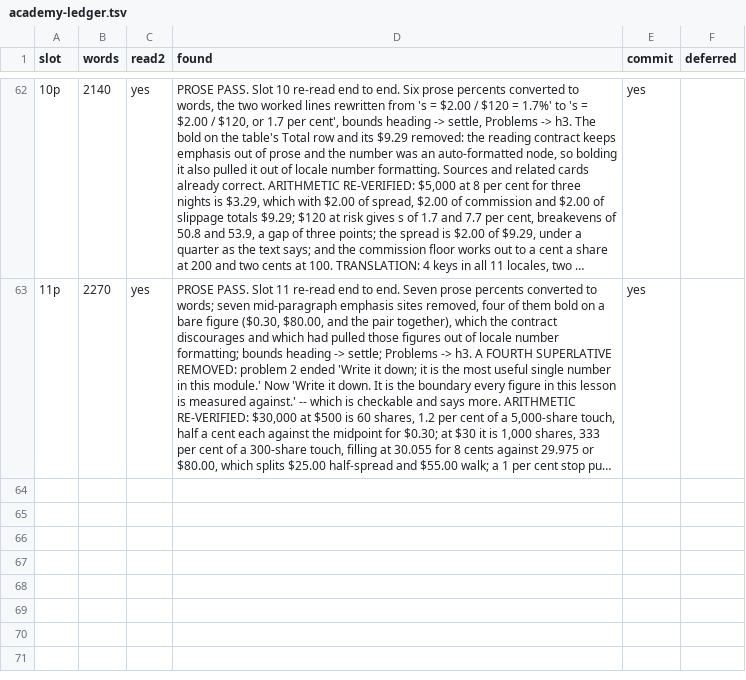
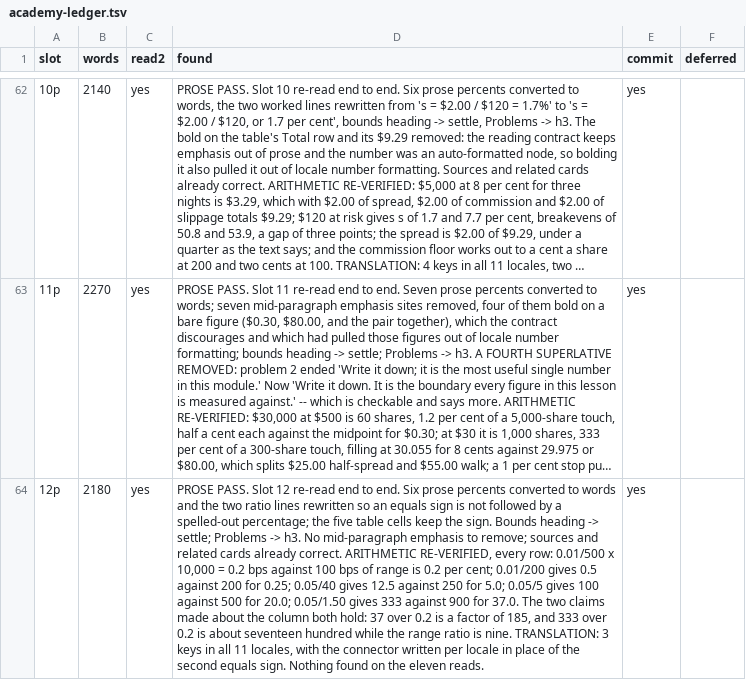
Before and after one commit to Signalpilot/signalpilot.io, a TSV file: scripts/curriculum/academy-ledger.tsv, drawn as a sheet; only a part is shown, gaps mark what is left out; long unchanged cells end in …; the diff names each change by its address in the sheet, - before the commit and + after, or states it on an @@ line.

```diff
--- a/scripts/curriculum/academy-ledger.tsv
+++ b/scripts/curriculum/academy-ledger.tsv
+row 64: 12p | 2180 | yes | PROSE PASS. Slot 12 re-read end to end. Six prose percents converted to words and the two ratio lines rewritten so an equals sign is not followed by a spelled-out percentage; the five table cells keep the sign. Bounds heading -> settle; Problems -> h3. No mid-paragraph emphasis to remove; sources and related cards already correct. ARITHMETIC RE-VERIFIED, every row: 0.01/500 x 10,000 = 0.2 bps against 100 bps of range is 0.2 per cent; 0.01/200 gives 0.5 against 200 for 0.25; 0.05/40 gives 12.5 against 250 for 5.0; 0.05/5 gives 100 against 500 for 20.0; 0.05/1.50 gives 333 against 900 for 37.0. The two claims made about the column both hold: 37 over 0.2 is a factor of 185, and 333 over 0.2 is about seventeen hundred while the range ratio is nine. TRANSLATION: 3 keys in all 11 locales, with the connector written per locale in place of the second equals sign. Nothing found on the eleven reads. | yes
```
Also changed, not shown: 25 other files.
